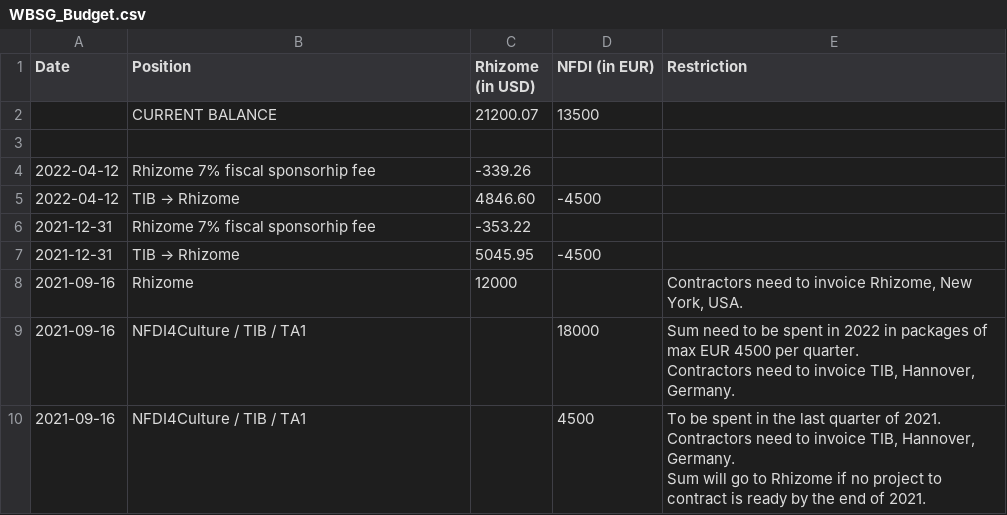
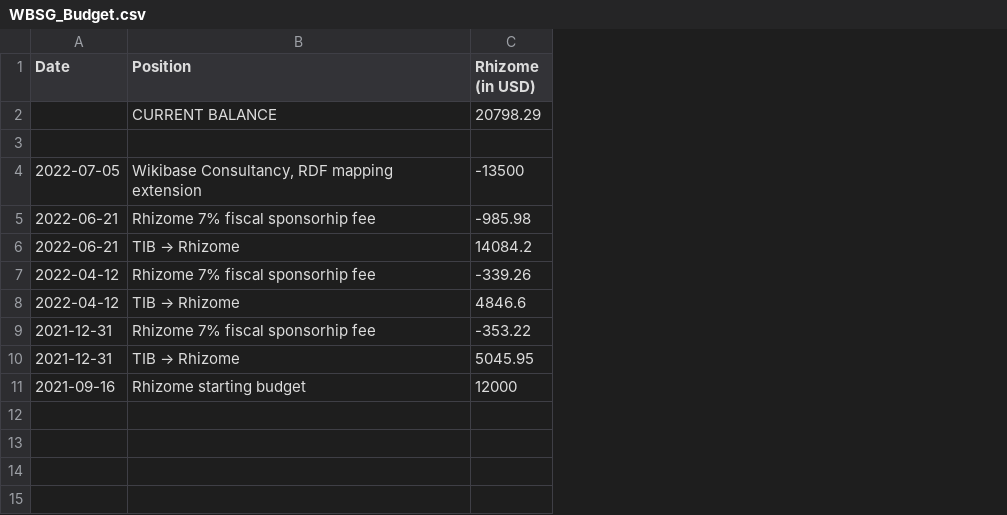
Before and after one commit to Wikibase-Stakeholder-Group/Budget, a CSV file: WBSG_Budget.csv, drawn as a sheet; removed rows and columns are numbered as before the commit, all else as after; ↵ is a line break in a cell; the diff names each change by its address in the sheet, - before the commit and + after, or states it on an @@ line.

Commit message:
removing TIB column, adding latest income / expenses

```diff
--- a/WBSG_Budget.csv
+++ b/WBSG_Budget.csv
-column D (NFDI (in EUR)), rows 2-7: 13500 |  |  | -4500 |  | -4500
-column E (Restriction), row 8: Contractors need to invoice Rhizome, New York, USA.
-C2 (Rhizome (in USD)): 21200.07
+C2 (Rhizome (in USD)): 20798.29
+row 4: 2022-07-05 | Wikibase Consultancy, RDF mapping extension | -13500
+row 5: 2022-06-21 | Rhizome 7% fiscal sponsorhip fee | -985.98
+row 6: 2022-06-21 | TIB → Rhizome | 14084.2
-C8 (Rhizome (in USD)): 4846.60
+C8 (Rhizome (in USD)): 4846.6
-B11 (Position): Rhizome
+B11 (Position): Rhizome starting budget
-row 9: 2021-09-16 | NFDI4Culture / TIB / TA1 |  | 18000 | Sum need to be spent in 2022 in packages of max EUR 4500 per quarter. ↵ Contractors need to invoice TIB, Hannover, Germany.
-row 10: 2021-09-16 | NFDI4Culture / TIB / TA1 |  | 4500 | To be spent in the last quarter of 2021. ↵ Contractors need to invoice TIB, Hannover, Germany. ↵ Sum will go to Rhizome if no project to contract is ready by the end of 2021.
```
